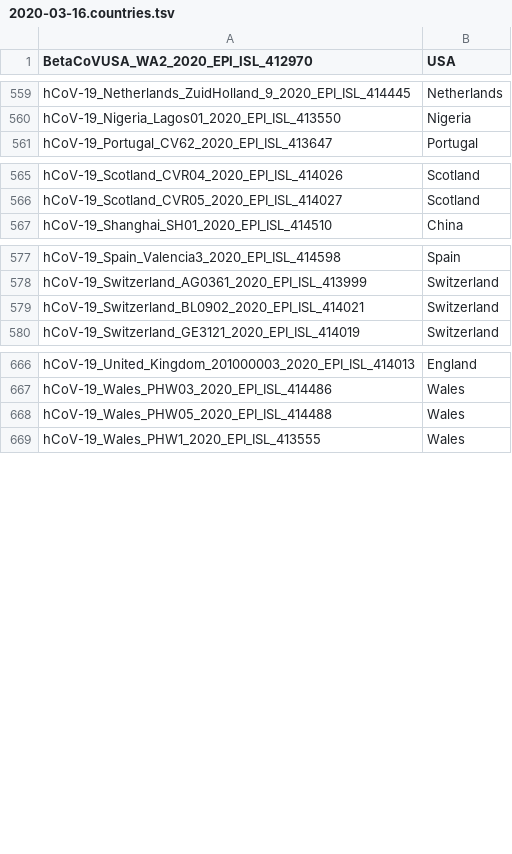
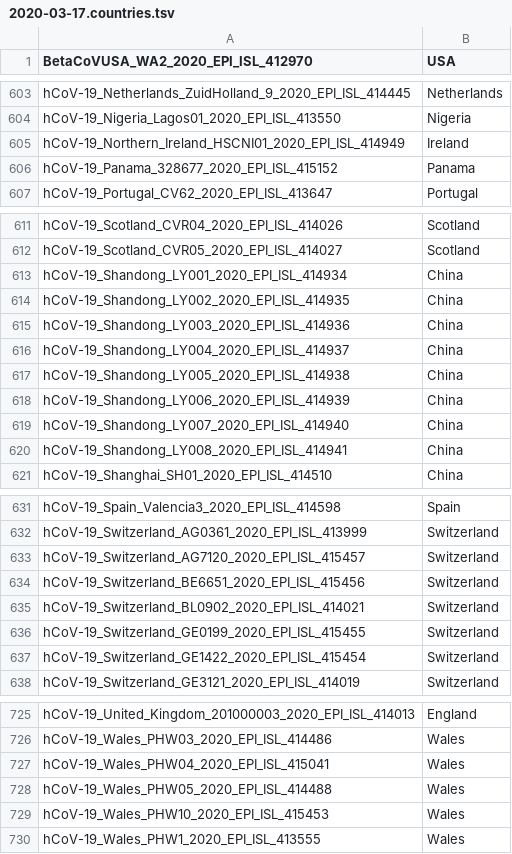
Before and after one commit to niemasd/ViReport-COVID-19, a TSV file: input_files/2020-03-17.countries.tsv (was input_files/2020-03-16.countries.tsv), drawn as a sheet; only a part is shown, gaps mark what is left out; the diff covers the shown part only.

```diff
--- a/input_files/2020-03-16.countries.tsv
+++ b/input_files/2020-03-17.countries.tsv
@@ -560,2 +604,4 @@ hCoV-19_Netherlands_ZuidHolland_9_2020_EPI_ISL_414445	Netherlands
 hCoV-19_Nigeria_Lagos01_2020_EPI_ISL_413550	Nigeria
+hCoV-19_Northern_Ireland_HSCNI01_2020_EPI_ISL_414949	Ireland
+hCoV-19_Panama_328677_2020_EPI_ISL_415152	Panama
 hCoV-19_Portugal_CV62_2020_EPI_ISL_413647	Portugal
@@ -566,2 +612,10 @@ hCoV-19_Scotland_CVR04_2020_EPI_ISL_414026	Scotland
 hCoV-19_Scotland_CVR05_2020_EPI_ISL_414027	Scotland
+hCoV-19_Shandong_LY001_2020_EPI_ISL_414934	China
+hCoV-19_Shandong_LY002_2020_EPI_ISL_414935	China
+hCoV-19_Shandong_LY003_2020_EPI_ISL_414936	China
+hCoV-19_Shandong_LY004_2020_EPI_ISL_414937	China
+hCoV-19_Shandong_LY005_2020_EPI_ISL_414938	China
+hCoV-19_Shandong_LY006_2020_EPI_ISL_414939	China
+hCoV-19_Shandong_LY007_2020_EPI_ISL_414940	China
+hCoV-19_Shandong_LY008_2020_EPI_ISL_414941	China
 hCoV-19_Shanghai_SH01_2020_EPI_ISL_414510	China
@@ -578,3 +632,7 @@ hCoV-19_Spain_Valencia3_2020_EPI_ISL_414598	Spain
 hCoV-19_Switzerland_AG0361_2020_EPI_ISL_413999	Switzerland
+hCoV-19_Switzerland_AG7120_2020_EPI_ISL_415457	Switzerland
+hCoV-19_Switzerland_BE6651_2020_EPI_ISL_415456	Switzerland
 hCoV-19_Switzerland_BL0902_2020_EPI_ISL_414021	Switzerland
+hCoV-19_Switzerland_GE0199_2020_EPI_ISL_415455	Switzerland
+hCoV-19_Switzerland_GE1422_2020_EPI_ISL_415454	Switzerland
 hCoV-19_Switzerland_GE3121_2020_EPI_ISL_414019	Switzerland
@@ -667,3 +726,5 @@ hCoV-19_United_Kingdom_201000003_2020_EPI_ISL_414013	England
 hCoV-19_Wales_PHW03_2020_EPI_ISL_414486	Wales
+hCoV-19_Wales_PHW04_2020_EPI_ISL_415041	Wales
 hCoV-19_Wales_PHW05_2020_EPI_ISL_414488	Wales
+hCoV-19_Wales_PHW10_2020_EPI_ISL_415453	Wales
 hCoV-19_Wales_PHW1_2020_EPI_ISL_413555	Wales
```
Also changed, not shown: 45 added rows elsewhere in this file, input_files/2020-03-17.dates.tsv, output_files/transmission_clusters.tsv, 57 other files.
